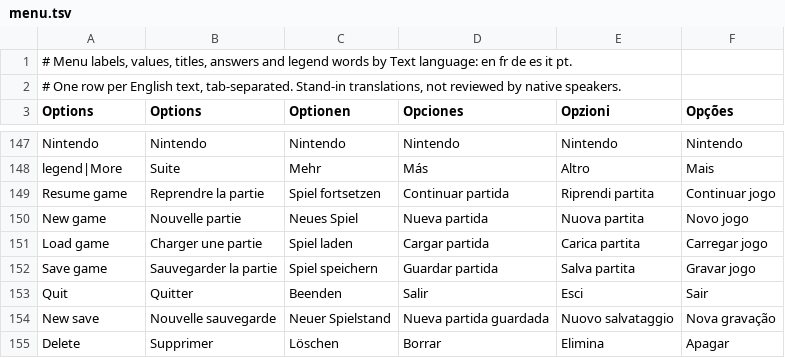
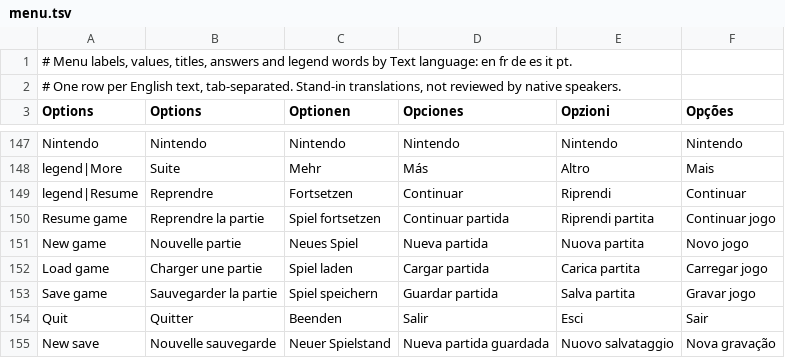
Before and after one commit to noctonca/lba2-menu-prototype, a TSV file: lang/menu.tsv, drawn as a sheet; only a part is shown, gaps mark what is left out; the shorter side is filled out with more unchanged rows.

Commit message:
The game menu's legend says Resume in play
In play, Esc on the game menu goes back to the game, as its first row
Resume game does, so the legend's entry reads Resume there (a click on it
too). Every other page keeps Back. Translated as the row is: Reprendre,
Fortsetzen, Continuar, Riprendi, Continuar.

Checked: self test 0 problems at 640x480 and 1920x1080, sweep 0 problems,
resize-check 253 runs, 0 differ; seen at 640x480.

```diff
--- a/lang/menu.tsv
+++ b/lang/menu.tsv
@@ -148,2 +148,3 @@ Nintendo	Nintendo	Nintendo	Nintendo	Nintendo	Nintendo
 legend|More	Suite	Mehr	Más	Altro	Mais
+legend|Resume	Reprendre	Fortsetzen	Continuar	Riprendi	Continuar
 Resume game	Reprendre la partie	Spiel fortsetzen	Continuar partida	Riprendi partita	Continuar jogo
```
Also changed, not shown: 2 other files.
